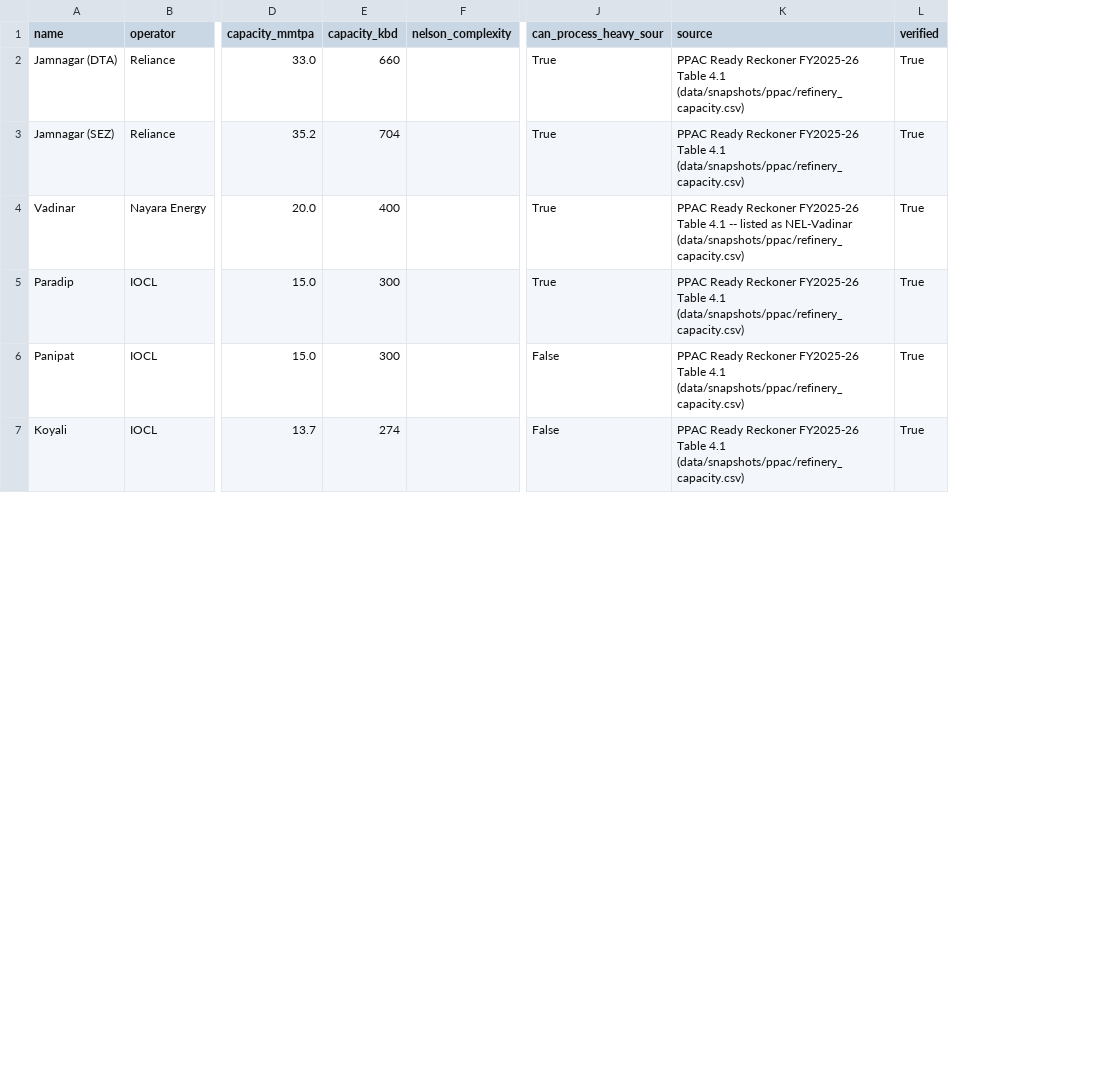
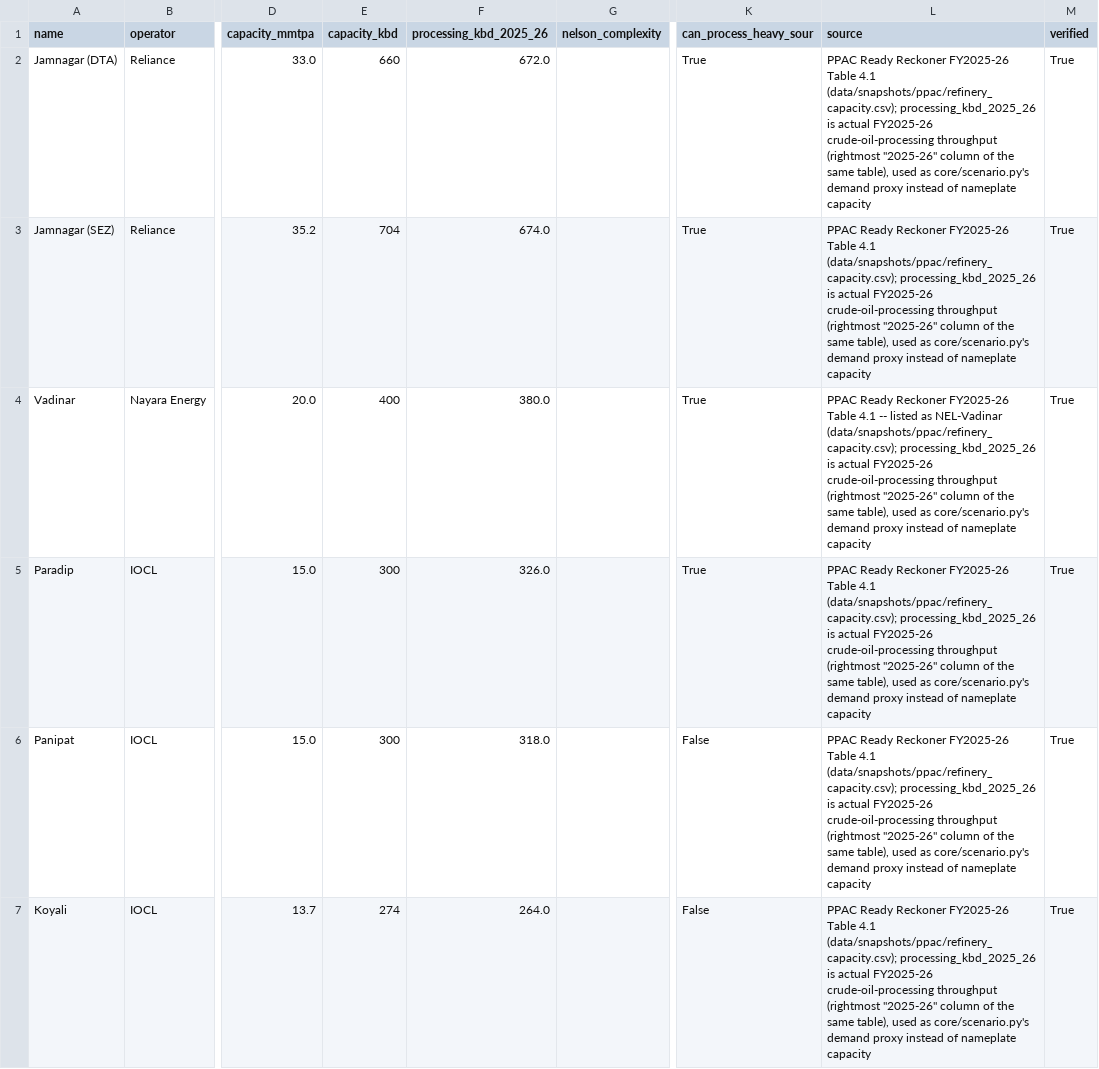
Before and after one commit to shrmaanubhav/OOSC, a CSV file: data/reference/refineries.csv, drawn as a sheet; only a part is shown, gaps mark what is left out; addresses are those after the commit; the diff covers the shown part only; the diff names each change by its address in the sheet, - before the commit and + after, or states it on an @@ line.

```diff
--- a/data/reference/refineries.csv
+++ b/data/reference/refineries.csv
+column F (processing_kbd_2025_26), rows 2-7: 672.0 | 674.0 | 380.0 | 326.0 | 318.0 | 264.0
-L2:L3 (source): …Table 4.1 (data/snapshots/ppac/refinery_capacity.csv)
+L2:L3 (source): …Table 4.1 (data/snapshots/ppac/refinery_capacity.csv); processing_kbd_2025_26 is actual FY2025-26 crude-oil-processing throughput (rightmost "2025-26" column of the same table), used as core/scenario.py's demand proxy instead of nameplate capacity
-L4 (source): …as NEL-Vadinar (data/snapshots/ppac/refinery_capacity.csv)
+L4 (source): …as NEL-Vadinar (data/snapshots/ppac/refinery_capacity.csv); processing_kbd_2025_26 is actual FY2025-26 crude-oil-processing throughput (rightmost "2025-26" column of the same table), used as core/scenario.py's demand proxy instead of nameplate capacity
-L5:L7 (source): …Table 4.1 (data/snapshots/ppac/refinery_capacity.csv)
+L5:L7 (source): …Table 4.1 (data/snapshots/ppac/refinery_capacity.csv); processing_kbd_2025_26 is actual FY2025-26 crude-oil-processing throughput (rightmost "2025-26" column of the same table), used as core/scenario.py's demand proxy instead of nameplate capacity
```
Also changed, not shown: 17 edited cells elsewhere in this file, data/reference/corridor_exposure.csv, data/reference/sources.csv, 34 other files.
